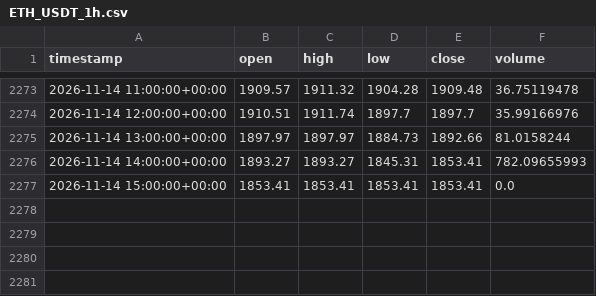
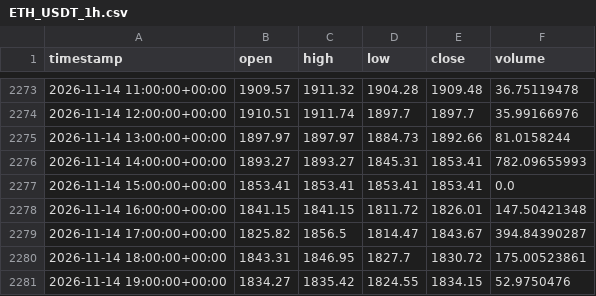
Before and after one commit to mohammadiparvin273-stack/trading_signal_bot, a CSV file: storage/history/ETH_USDT_1h.csv, drawn as a sheet; only a part is shown, gaps mark what is left out.

Commit message:
Update signals, data & dashboard [skip ci]

```diff
--- a/storage/history/ETH_USDT_1h.csv
+++ b/storage/history/ETH_USDT_1h.csv
@@ -2277 +2277,5 @@ timestamp,open,high,low,close,volume
 2026-11-14 15:00:00+00:00,1853.41,1853.41,1853.41,1853.41,0.0
+2026-11-14 16:00:00+00:00,1841.15,1841.15,1811.72,1826.01,147.50421348
+2026-11-14 17:00:00+00:00,1825.82,1856.5,1814.47,1843.67,394.84390287
+2026-11-14 18:00:00+00:00,1843.31,1846.95,1827.7,1830.72,175.00523861
+2026-11-14 19:00:00+00:00,1834.27,1835.42,1824.55,1834.15,52.9750476
```
Also changed, not shown: storage/history/BTC_USDT_1h.csv, 3 other files.
